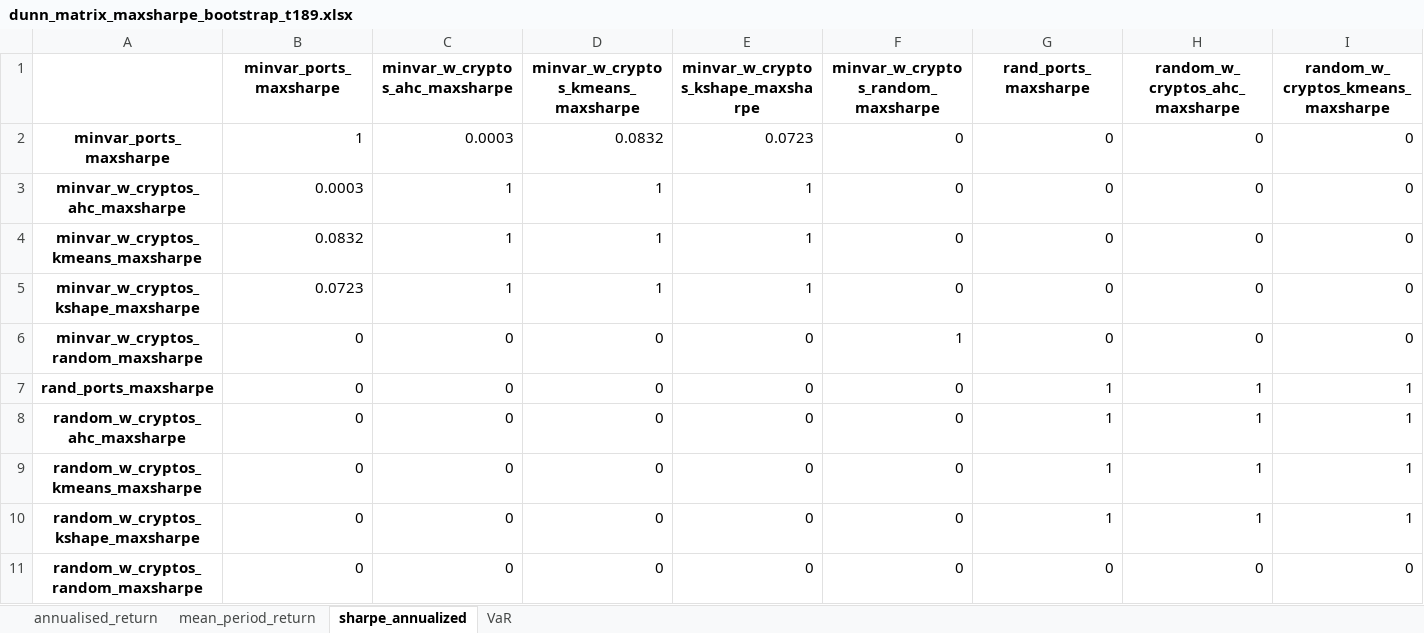
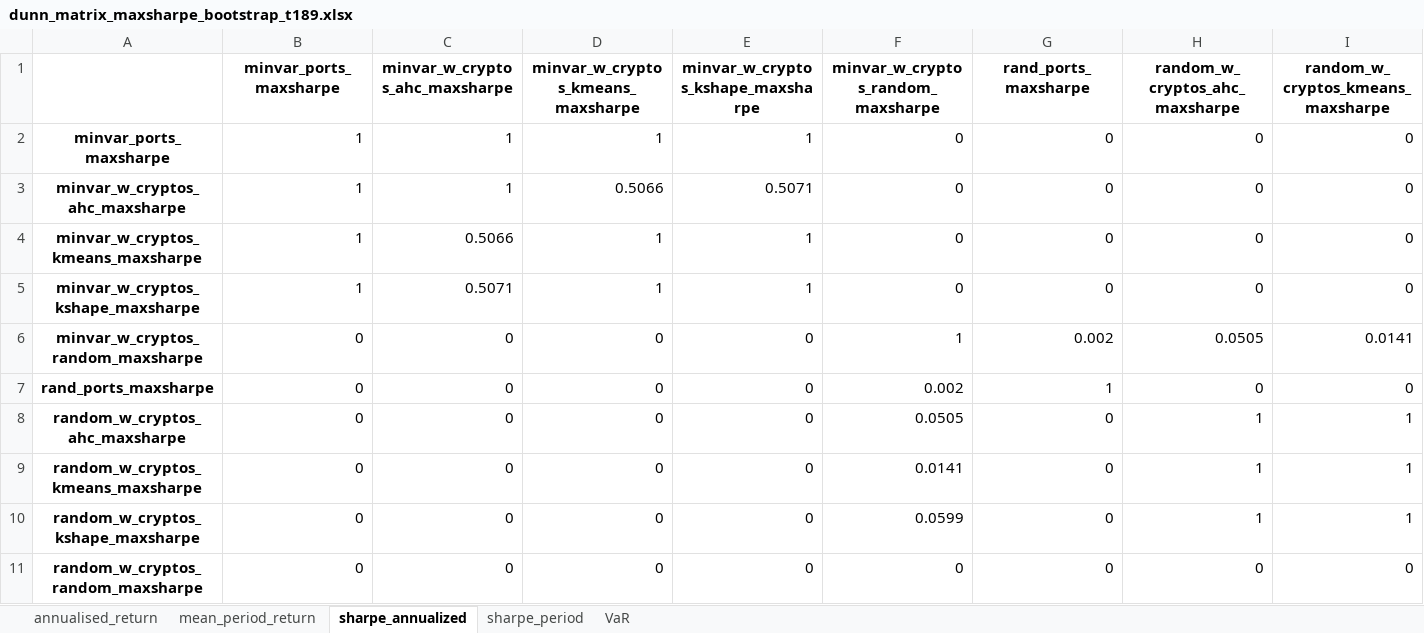
Before and after one commit to KirillKovalchuk02/thesis_clustering, an Excel workbook: simulation_results/dunn_matrix_maxsharpe_bootstrap_t189.xlsx, sheet sharpe_annualized, drawn as a sheet; only a part is shown; values as stored, in another font and other column widths than the file's, no borders; the diff covers the shown part only; the diff names each change by its address in the sheet, - before the commit and + after, or states it on an @@ line.

```diff
--- a/simulation_results/dunn_matrix_maxsharpe_bootstrap_t189.xlsx (sheet sharpe_annualized)
+++ b/simulation_results/dunn_matrix_maxsharpe_bootstrap_t189.xlsx (sheet sharpe_annualized)
+sheet tab: sharpe_period
-C2 (minvar_w_cryptos_ahc_maxsharpe): 0.0003
+C2 (minvar_w_cryptos_ahc_maxsharpe): 1
-D2: 0.0832
+D2: 1
-E2: 0.0723
+E2: 1
-B3 (minvar_ports_maxsharpe): 0.0003
+B3 (minvar_ports_maxsharpe): 1
-D3: 1
+D3: 0.5066
-E3: 1
+E3: 0.5071
-B4 (minvar_ports_maxsharpe): 0.0832
+B4 (minvar_ports_maxsharpe): 1
-C4 (minvar_w_cryptos_ahc_maxsharpe): 1
+C4 (minvar_w_cryptos_ahc_maxsharpe): 0.5066
-B5 (minvar_ports_maxsharpe): 0.0723
+B5 (minvar_ports_maxsharpe): 1
-C5 (minvar_w_cryptos_ahc_maxsharpe): 1
+C5 (minvar_w_cryptos_ahc_maxsharpe): 0.5071
-G6 (rand_ports_maxsharpe): 0
+G6 (rand_ports_maxsharpe): 0.002
-H6 (random_w_cryptos_ahc_maxsharpe): 0
+H6 (random_w_cryptos_ahc_maxsharpe): 0.0505
-I6: 0
+I6: 0.0141
-F7: 0
+F7: 0.002
-H7 (random_w_cryptos_ahc_maxsharpe): 1
+H7 (random_w_cryptos_ahc_maxsharpe): 0
-I7: 1
+I7: 0
-F8: 0
+F8: 0.0505
-G8:G10 (rand_ports_maxsharpe): 1
+G8:G10 (rand_ports_maxsharpe): 0
-F9: 0
+F9: 0.0141
-F10: 0
+F10: 0.0599
```
Also changed, not shown: 2 edited cells elsewhere in this sheet, sheet VaR, sheet annualised_return, sheet mean_period_return, out_of_sample_direct_results/dunn_matrix_equalw_out_sample_direct_t126.xlsx, out_of_sample_direct_results/dunn_matrix_maxsharpe_out_sample_direct_t252.xlsx, 49 other files.
